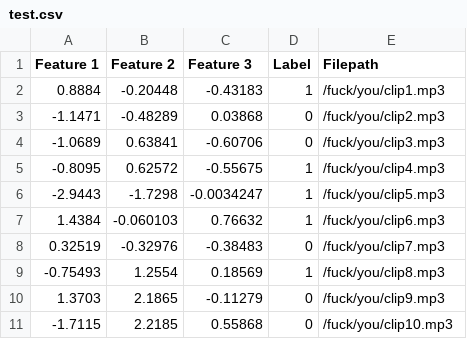
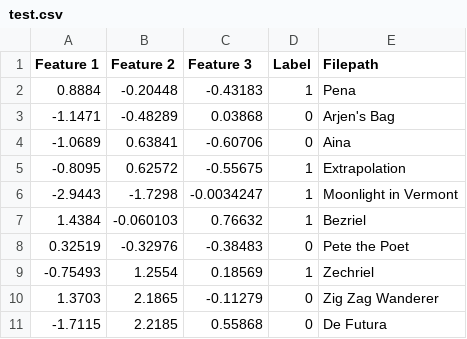
Before and after one commit to mprockup/DataVis, a CSV file: DataVis/DataVis/test.csv, drawn as a sheet.

```diff
--- a/DataVis/DataVis/test.csv
+++ b/DataVis/DataVis/test.csv
@@ -1,11 +1,11 @@
 Feature 1,Feature 2,Feature 3,Label,Filepath
-0.8884,-0.20448,-0.43183,1,/fuck/you/clip1.mp3
--1.1471,-0.48289,0.03868,0,/fuck/you/clip2.mp3
--1.0689,0.63841,-0.60706,0,/fuck/you/clip3.mp3
--0.8095,0.62572,-0.55675,1,/fuck/you/clip4.mp3
--2.9443,-1.7298,-0.0034247,1,/fuck/you/clip5.mp3
-1.4384,-0.060103,0.76632,1,/fuck/you/clip6.mp3
-0.32519,-0.32976,-0.38483,0,/fuck/you/clip7.mp3
--0.75493,1.2554,0.18569,1,/fuck/you/clip8.mp3
-1.3703,2.1865,-0.11279,0,/fuck/you/clip9.mp3
--1.7115,2.2185,0.55868,0,/fuck/you/clip10.mp3
+0.8884,-0.20448,-0.43183,1,Pena
+-1.1471,-0.48289,0.03868,0,Arjen's Bag
+-1.0689,0.63841,-0.60706,0,Aina
+-0.8095,0.62572,-0.55675,1,Extrapolation
+-2.9443,-1.7298,-0.0034247,1,Moonlight in Vermont
+1.4384,-0.060103,0.76632,1,Bezriel
+0.32519,-0.32976,-0.38483,0,Pete the Poet
+-0.75493,1.2554,0.18569,1,Zechriel
+1.3703,2.1865,-0.11279,0,Zig Zag Wanderer
+-1.7115,2.2185,0.55868,0,De Futura
```
Also changed, not shown: DataVis/DataVisTests/test.csv, 5 other files.
